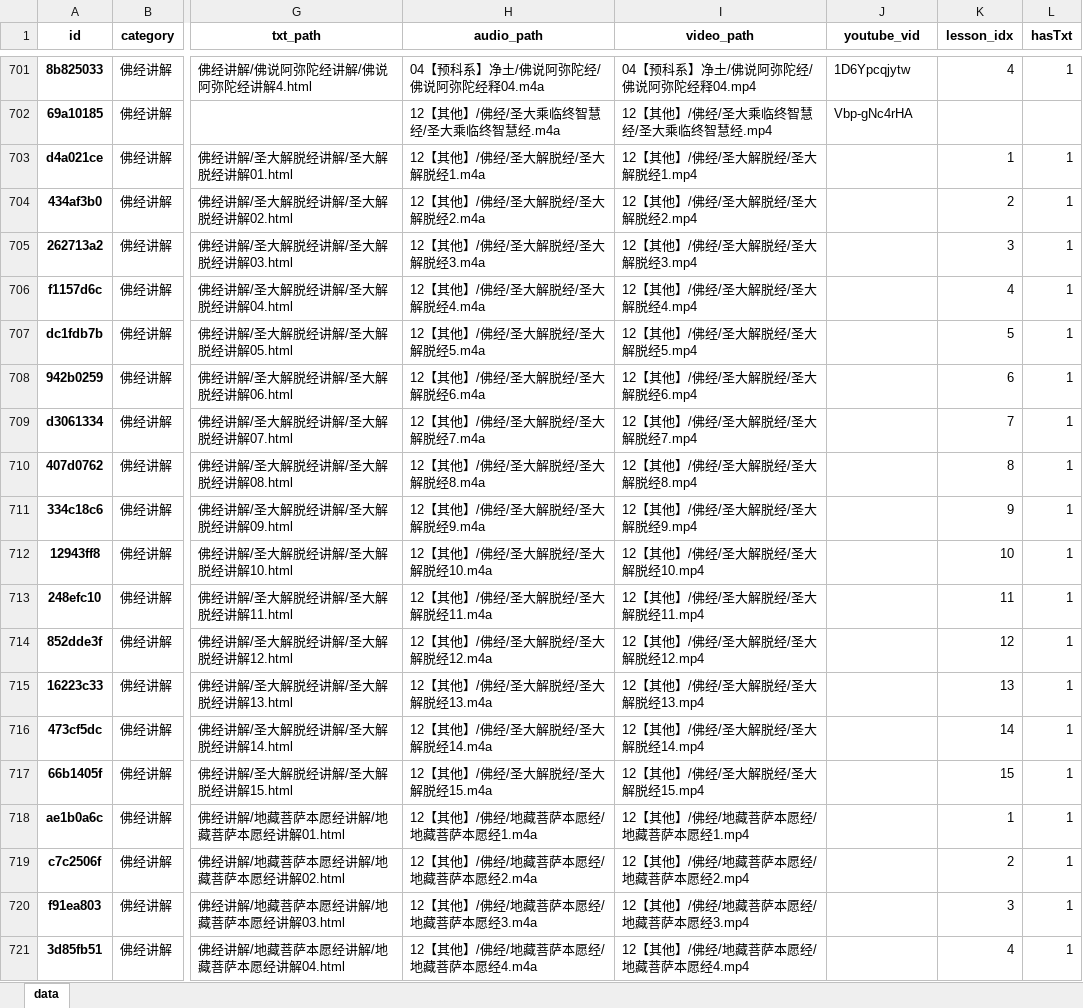
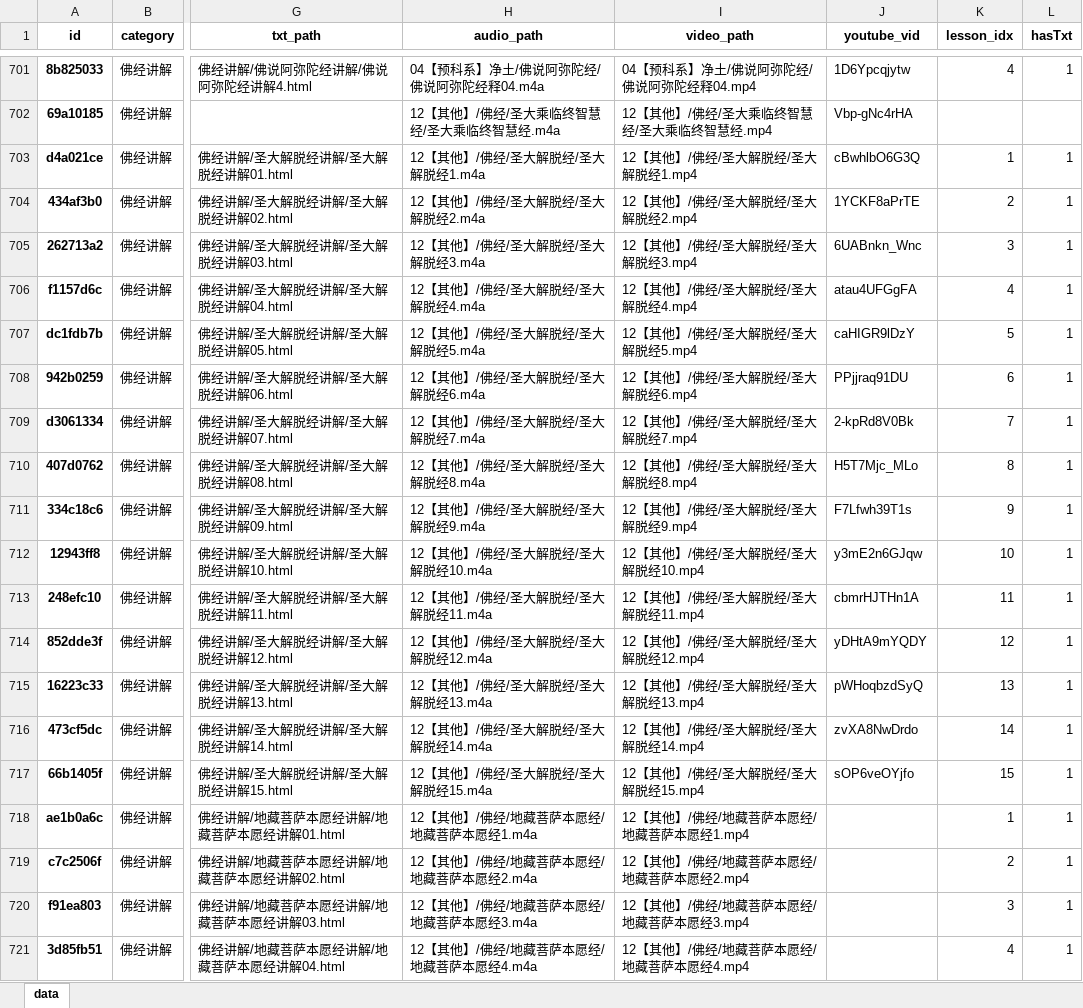
Before and after one commit to hliuleo/lamatxt, an Excel workbook: all_lesson.xlsx, sheet data, drawn as a sheet; only a part is shown, gaps mark what is left out; values as stored, in another font and other column widths than the file's, no borders; the diff covers the shown part only; the diff names each change by its address in the sheet, - before the commit and + after, or states it on an @@ line.

```diff
--- a/all_lesson.xlsx (sheet data)
+++ b/all_lesson.xlsx (sheet data)
-J703 (youtube_vid): (empty)
+J703 (youtube_vid): cBwhlbO6G3Q
-J704 (youtube_vid): (empty)
+J704 (youtube_vid): 1YCKF8aPrTE
-J705 (youtube_vid): (empty)
+J705 (youtube_vid): 6UABnkn_Wnc
-J706 (youtube_vid): (empty)
+J706 (youtube_vid): atau4UFGgFA
-J707 (youtube_vid): (empty)
+J707 (youtube_vid): caHIGR9lDzY
-J708 (youtube_vid): (empty)
+J708 (youtube_vid): PPjjraq91DU
-J709 (youtube_vid): (empty)
+J709 (youtube_vid): 2-kpRd8V0Bk
-J710 (youtube_vid): (empty)
+J710 (youtube_vid): H5T7Mjc_MLo
-J711 (youtube_vid): (empty)
+J711 (youtube_vid): F7Lfwh39T1s
-J712 (youtube_vid): (empty)
+J712 (youtube_vid): y3mE2n6GJqw
-J713 (youtube_vid): (empty)
+J713 (youtube_vid): cbmrHJTHn1A
-J714 (youtube_vid): (empty)
+J714 (youtube_vid): yDHtA9mYQDY
-J715 (youtube_vid): (empty)
+J715 (youtube_vid): pWHoqbzdSyQ
-J716 (youtube_vid): (empty)
+J716 (youtube_vid): zvXA8NwDrdo
-J717 (youtube_vid): (empty)
+J717 (youtube_vid): sOP6veOYjfo
```
Also changed, not shown: 27 edited cells elsewhere in this sheet.
